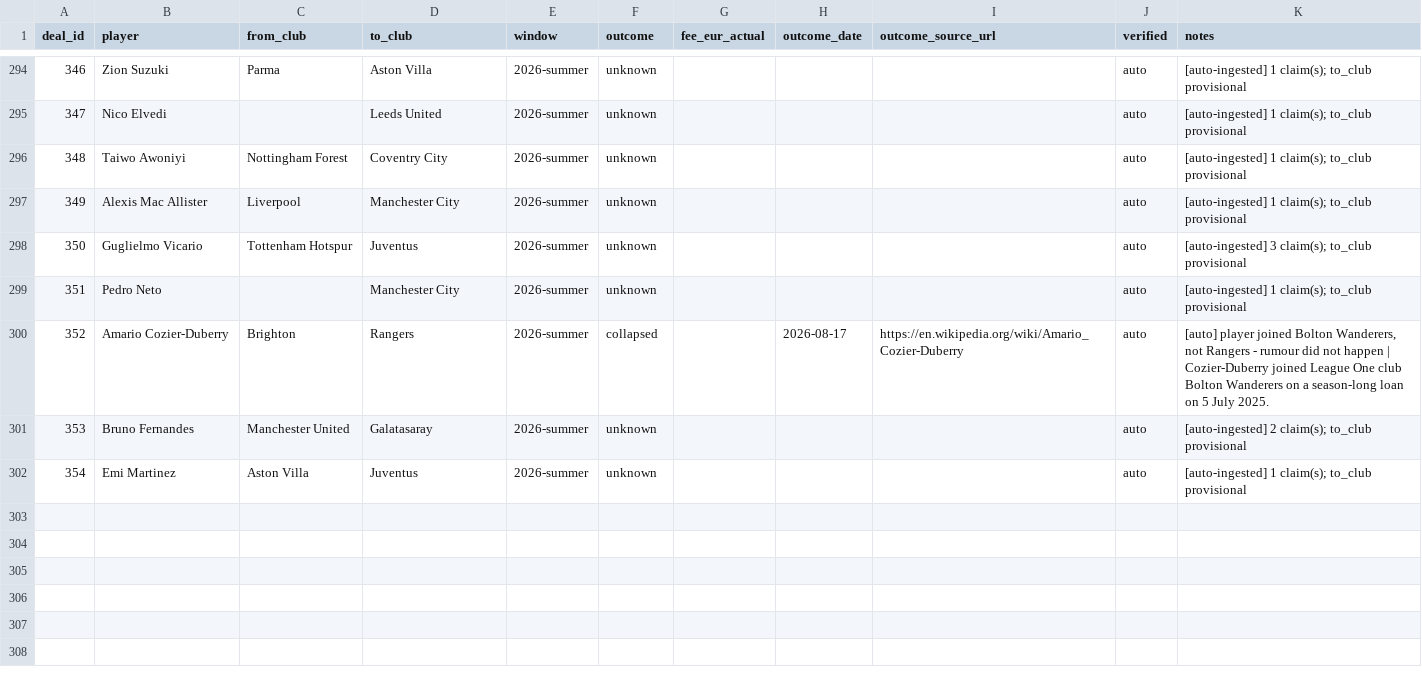
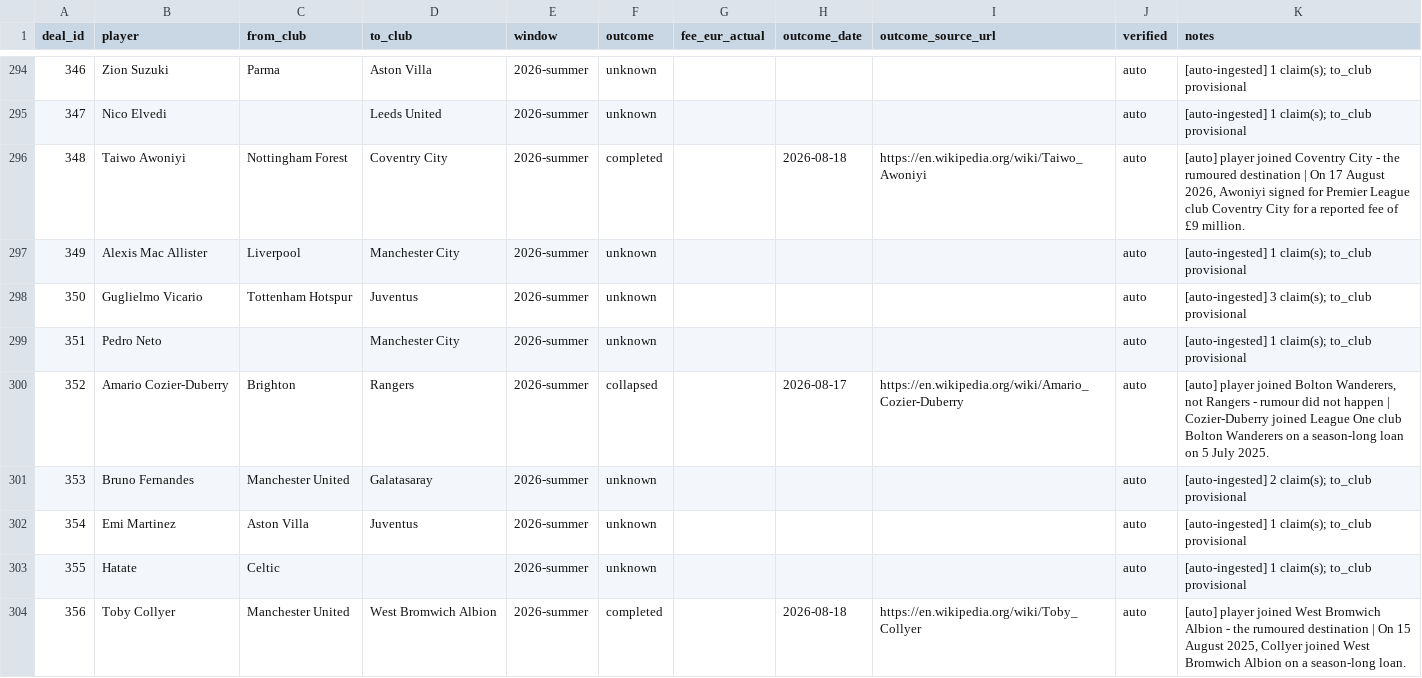
Before and after one commit to har27il/transfer-truth, a CSV file: ground-truth/deals.csv, drawn as a sheet; only a part is shown, gaps mark what is left out.

```diff
--- a/ground-truth/deals.csv
+++ b/ground-truth/deals.csv
@@ -295,3 +295,3 @@ deal_id,player,from_club,to_club,window,outcome,fee_eur_actual,outcome_date,outc
 347,Nico Elvedi,,Leeds United,2026-summer,unknown,,,,auto,[auto-ingested] 1 claim(s); to_club provisional
-348,Taiwo Awoniyi,Nottingham Forest,Coventry City,2026-summer,unknown,,,,auto,[auto-ingested] 1 claim(s); to_club provisional
+348,Taiwo Awoniyi,Nottingham Forest,Coventry City,2026-summer,completed,,2026-08-18,https://en.wikipedia.org/wiki/Taiwo_Awoniyi,auto,"[auto] player joined Coventry City - the rumoured destination | On 17 August 2026, Awoniyi signed for Premier League club Coventry City for a reported fee of £9 million."
 349,Alexis Mac Allister,Liverpool,Manchester City,2026-summer,unknown,,,,auto,[auto-ingested] 1 claim(s); to_club provisional
@@ -302 +302,3 @@ deal_id,player,from_club,to_club,window,outcome,fee_eur_actual,outcome_date,outc
 354,Emi Martinez,Aston Villa,Juventus,2026-summer,unknown,,,,auto,[auto-ingested] 1 claim(s); to_club provisional
+355,Hatate,Celtic,,2026-summer,unknown,,,,auto,[auto-ingested] 1 claim(s); to_club provisional
+356,Toby Collyer,Manchester United,West Bromwich Albion,2026-summer,completed,,2026-08-18,https://en.wikipedia.org/wiki/Toby_Collyer,auto,"[auto] player joined West Bromwich Albion - the rumoured destination | On 15 August 2025, Collyer joined West Bromwich Albion on a season-long loan."
```
Also changed, not shown: ground-truth/journalist_claims.csv, 2 other files.
